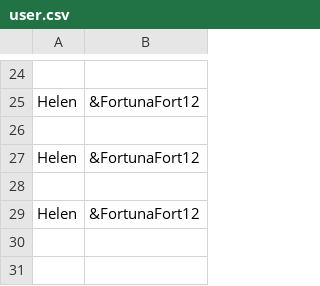
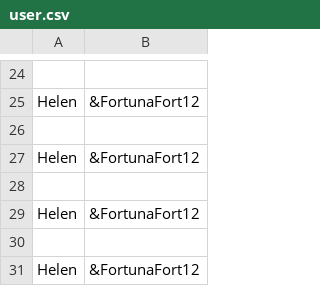
Before and after one commit to Helen-Gudkova/PYTHON329_HW_20, a CSV file: user.csv, drawn as a sheet; only a part is shown, gaps mark what is left out.

Commit message:
insert дз_20.py,user.csv домашняя работа и файл csv к нему.

```diff
--- a/user.csv
+++ b/user.csv
@@ -29 +29,3 @@ Helen,&FortunaFort12
 Helen,&FortunaFort12
+
+Helen,&FortunaFort12
```
Also changed, not shown: 1 other file.
